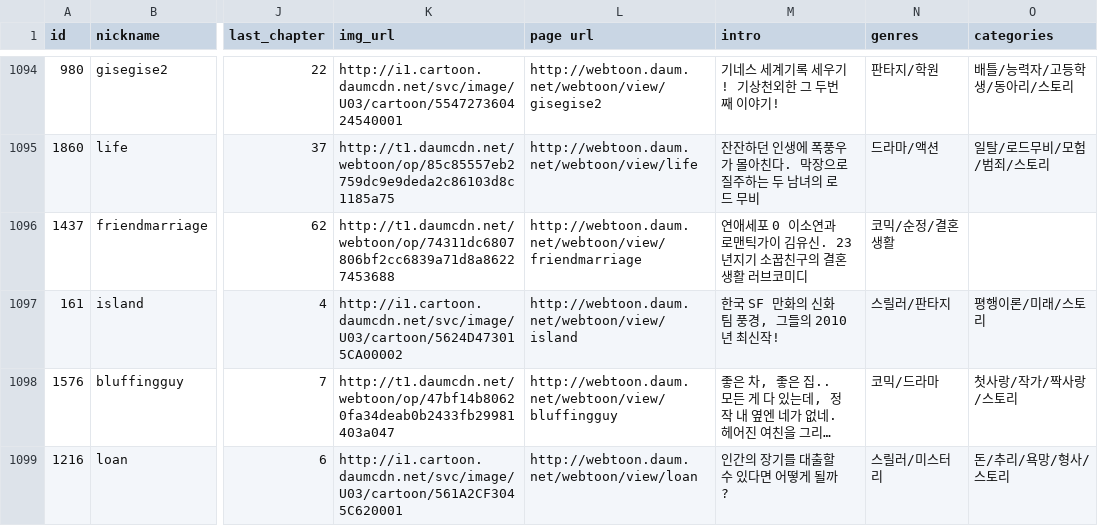
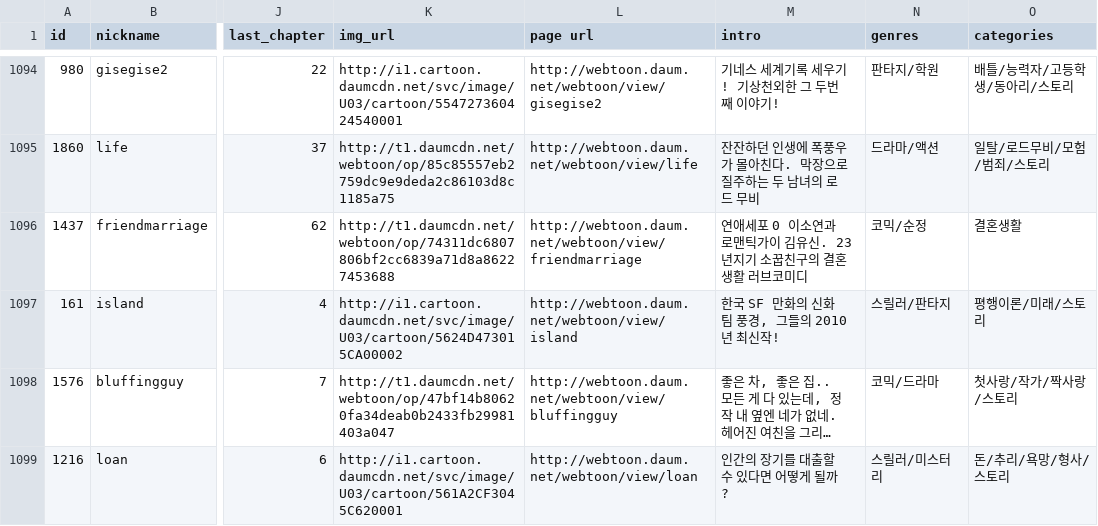
Before and after one commit to eunxu-10/Recommendation-System, a CSV file: D_Webtoon_data/D_Webtoon_1_toonsinfo.csv, drawn as a sheet; only a part is shown, gaps mark what is left out; long unchanged cells end in …; the diff names each change by its address in the sheet, - before the commit and + after, or states it on an @@ line.

Commit message:
Update D_Webtoon_1_toonsinfo.csv

```diff
--- a/D_Webtoon_data/D_Webtoon_1_toonsinfo.csv
+++ b/D_Webtoon_data/D_Webtoon_1_toonsinfo.csv
-N1096 (genres): 코믹/순정/결혼생활
+N1096 (genres): 코믹/순정
-O1096 (categories): (empty)
+O1096 (categories): 결혼생활
```
